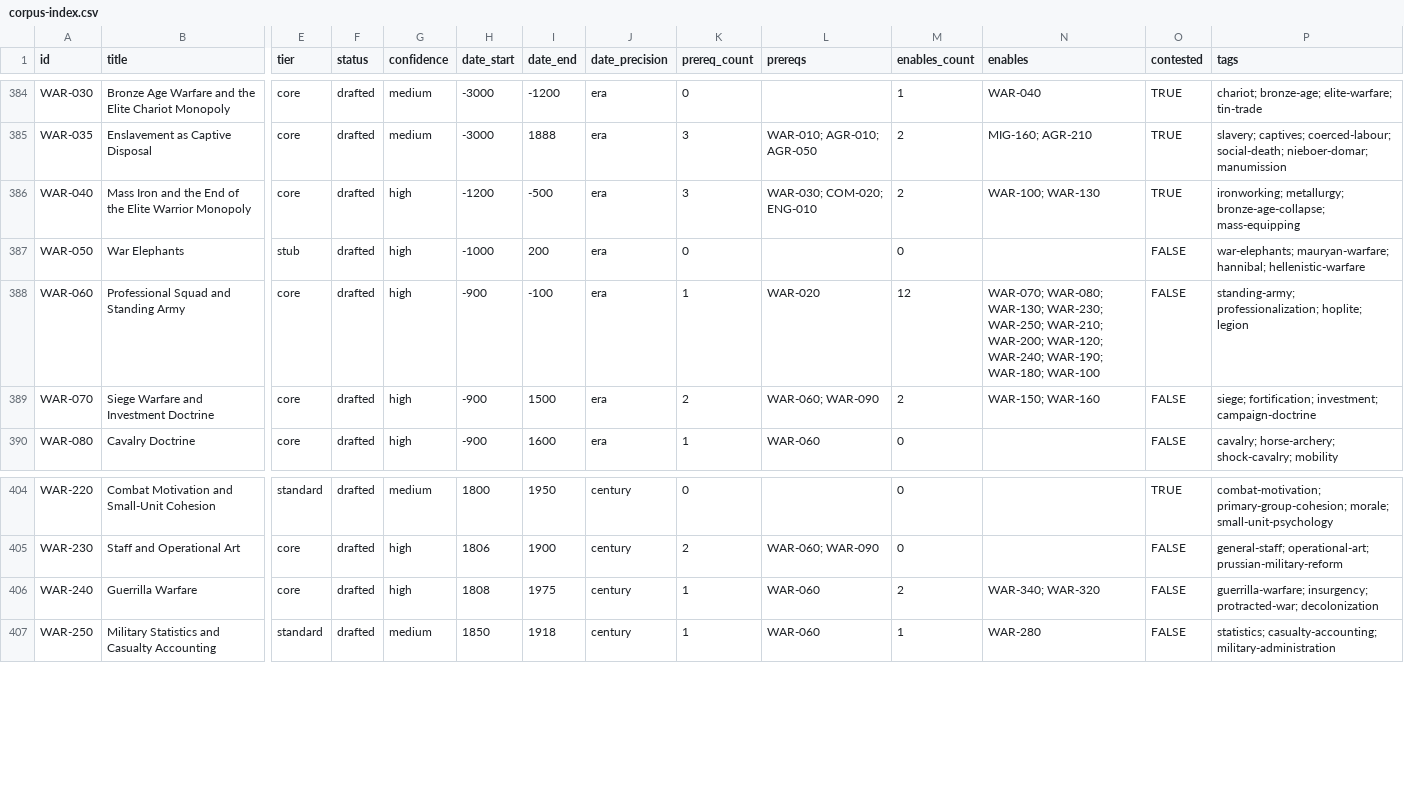
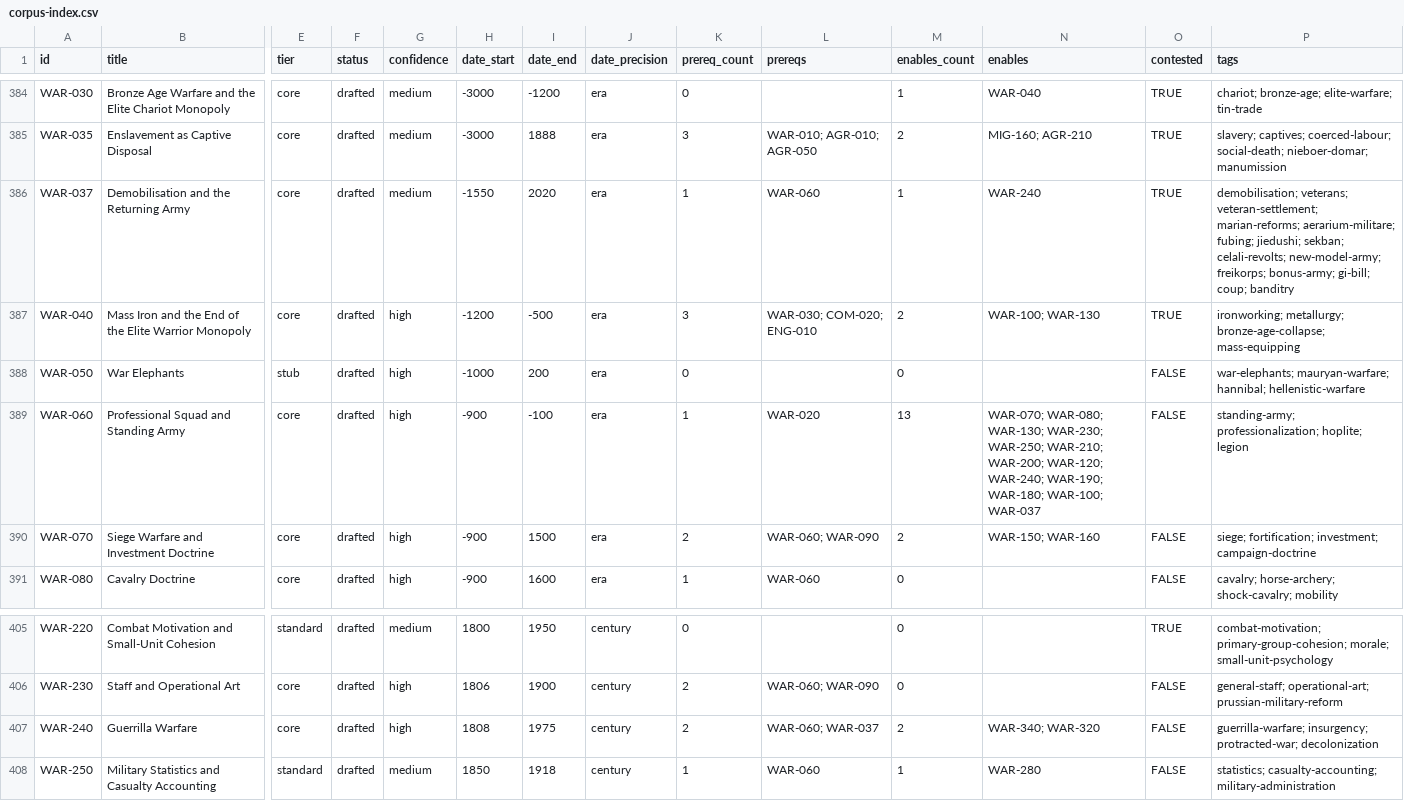
Before and after one commit to sergeyzoloto/grand-strategy-game, a CSV file: _meta/indexes/corpus-index.csv, drawn as a sheet; only a part is shown, gaps mark what is left out; addresses are those after the commit; rows hold the shown columns only; the diff names each change by its address in the sheet, - before the commit and + after, or states it on an @@ line.

```diff
--- a/_meta/indexes/corpus-index.csv
+++ b/_meta/indexes/corpus-index.csv
+row 386: WAR-037 | Demobilisation and the Returning Army | core | drafted | medium | -1550 | 2020 | era | 1 | WAR-060 | 1 | WAR-240 | TRUE | demobilisation; veterans; veteran-settlement; marian-reforms; aerarium-militare; fubing; jiedushi; sekban; celali-revolts; new-model-army; freikorps; bonus-army; gi-bill; coup; banditry
-M389 (enables_count): 12
+M389 (enables_count): 13
-N389 (enables): …WAR-190; WAR-180; WAR-100
+N389 (enables): …WAR-190; WAR-180; WAR-100; WAR-037
-K407 (prereq_count): 1
+K407 (prereq_count): 2
-L407 (prereqs): WAR-060
+L407 (prereqs): WAR-060; WAR-037
```
Also changed, not shown: 16 other files.
